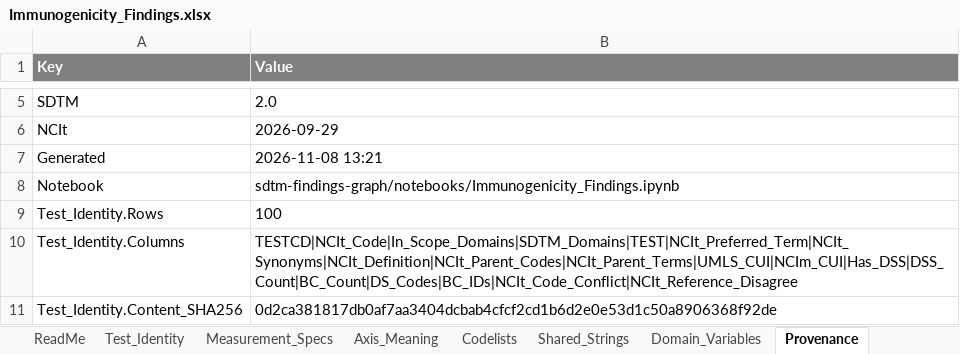
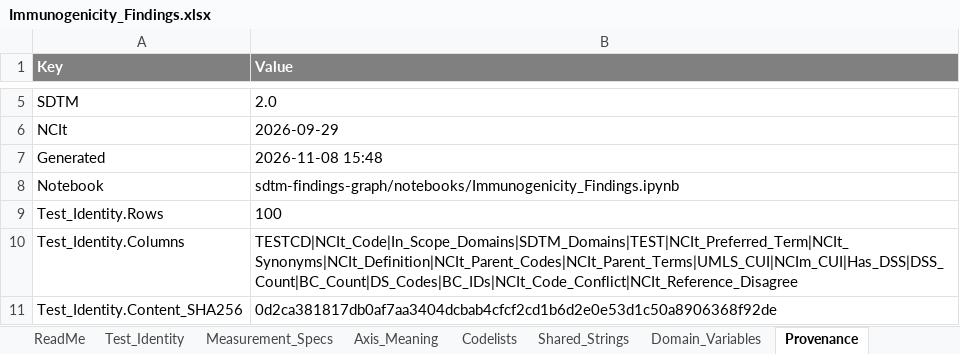
Before and after one commit to kerfors/cdisc-for-ai, an Excel workbook: sdtm-findings-graph/machine_actionable/Immunogenicity_Findings.xlsx, sheet Provenance, drawn as a sheet; only a part is shown, gaps mark what is left out; values as stored, in another font and other column widths than the file's, no borders; the diff names each change by its address in the sheet, - before the commit and + after, or states it on an @@ line.

```diff
--- a/sdtm-findings-graph/machine_actionable/Immunogenicity_Findings.xlsx (sheet Provenance)
+++ b/sdtm-findings-graph/machine_actionable/Immunogenicity_Findings.xlsx (sheet Provenance)
-B7 (Value): 2026-11-08 13:21
+B7 (Value): 2026-11-08 15:48
```
Also changed, not shown: sheet ReadMe, domain-behaviour/interim/Domain_Behaviour.xlsx, sdtm-domain-reference/machine_actionable/SDTM_Domain_Metadata.xlsx, 12 other files.
